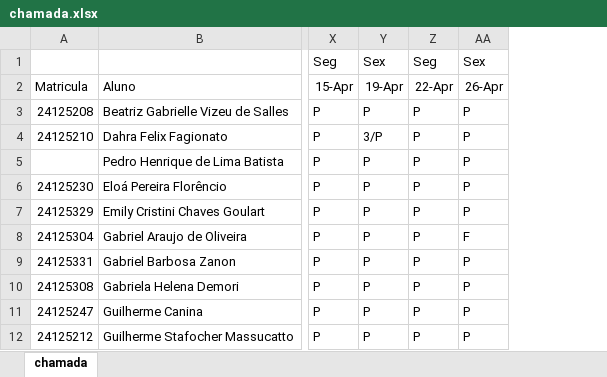
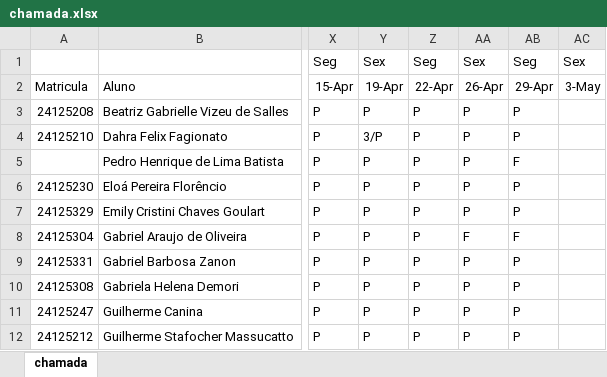
Before and after one commit to wellifabio/sesi2024, an Excel workbook: 2em/chamada.xlsx, sheet chamada, drawn as a sheet; only a part is shown, gaps mark what is left out; values as stored, in another font and other column widths than the file's, no borders; conditional formats not drawn; the diff names each change by its address in the sheet, - before the commit and + after, or states it on an @@ line.

```diff
--- a/2em/chamada.xlsx (sheet chamada)
+++ b/2em/chamada.xlsx (sheet chamada)
+column AB, rows 1-12: Seg | 29-Apr | P | P | F | P | P | F | P | P | P | P
+column AC, rows 1-2: Sex | 3-May
```
Also changed, not shown: 1 other file.
